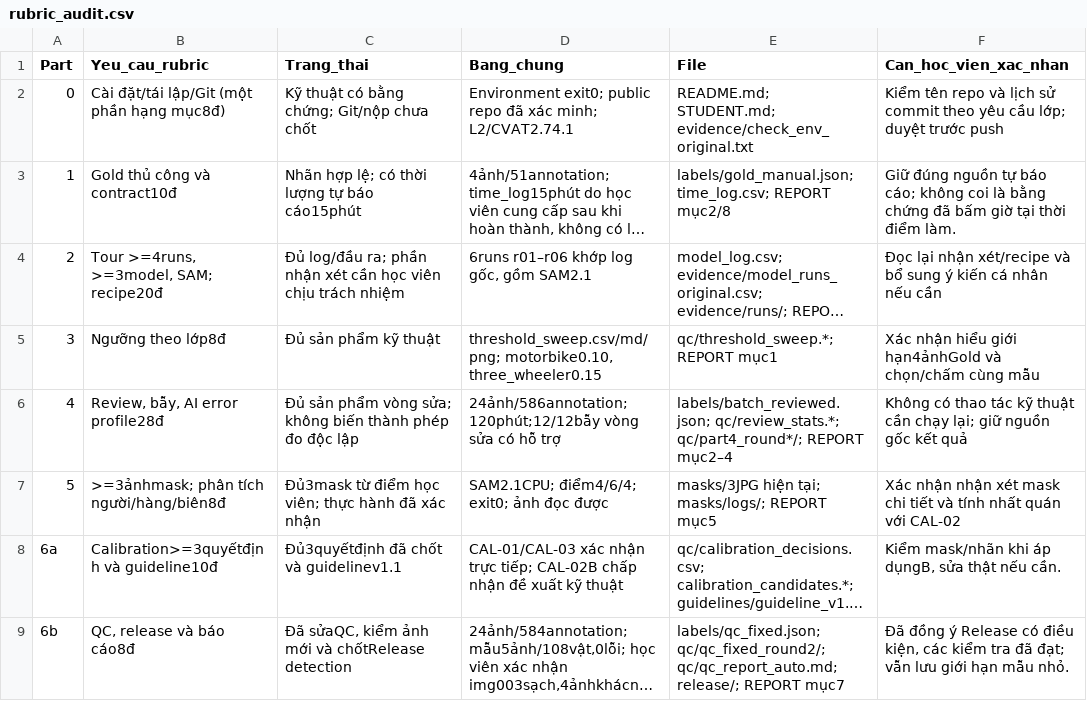
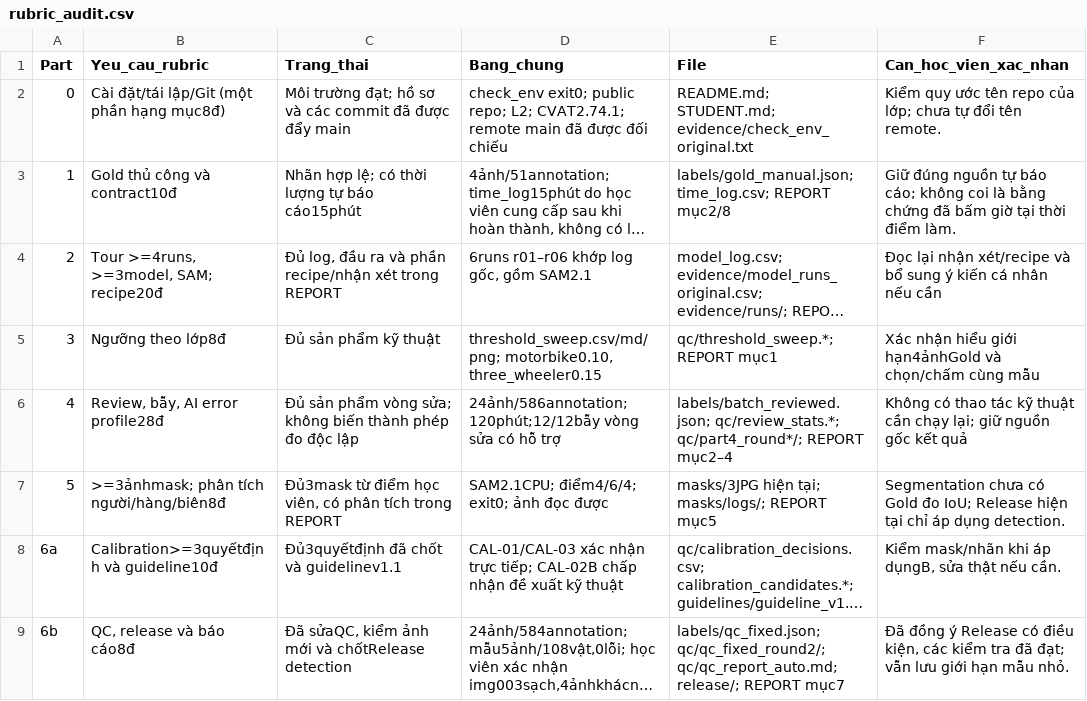
Before and after one commit to NgoThiMinhQuang/K5-L23-DAY08-NgoThiMinhQuang-2A202603146-AIPrelabel, a CSV file: submission/qc/rubric_audit.csv, drawn as a sheet; long unchanged cells end in …; the diff names each change by its address in the sheet, - before the commit and + after, or states it on an @@ line.

```diff
--- a/submission/qc/rubric_audit.csv
+++ b/submission/qc/rubric_audit.csv
-C2 (Trang_thai): Kỹ thuật có bằng chứng; Git/nộp chưa chốt
+C2 (Trang_thai): Môi trường đạt; hồ sơ và các commit đã được đẩy main
-D2 (Bang_chung): Environment exit0; public repo đã xác minh; L2/CVAT2.74.1
+D2 (Bang_chung): check_env exit0; public repo; L2; CVAT2.74.1; remote main đã được đối chiếu
-F2 (Can_hoc_vien_xac_nhan): Kiểm tên repo và lịch sử commit theo yêu cầu lớp; duyệt trước push
+F2 (Can_hoc_vien_xac_nhan): Kiểm quy ước tên repo của lớp; chưa tự đổi tên remote.
-C4 (Trang_thai): Đủ log/đầu ra; phần nhận xét cần học viên chịu trách nhiệm
+C4 (Trang_thai): Đủ log, đầu ra và phần recipe/nhận xét trong REPORT
-C7 (Trang_thai): …điểm học viên; thực hành đã xác nhận
+C7 (Trang_thai): …điểm học viên, có phân tích trong REPORT
-F7 (Can_hoc_vien_xac_nhan): Xác nhận nhận xét mask chi tiết và tính nhất quán với CAL-02
+F7 (Can_hoc_vien_xac_nhan): Segmentation chưa có Gold đo IoU; Release hiện tại chỉ áp dụng detection.
```
Also changed, not shown: submission/qc/calibration_candidates.csv, 10 other files.
